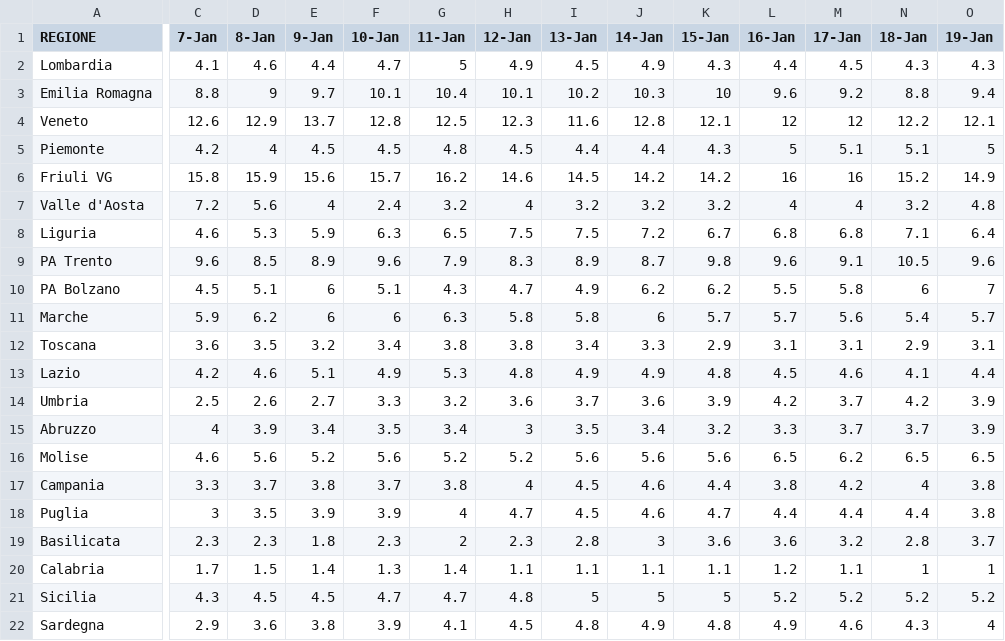
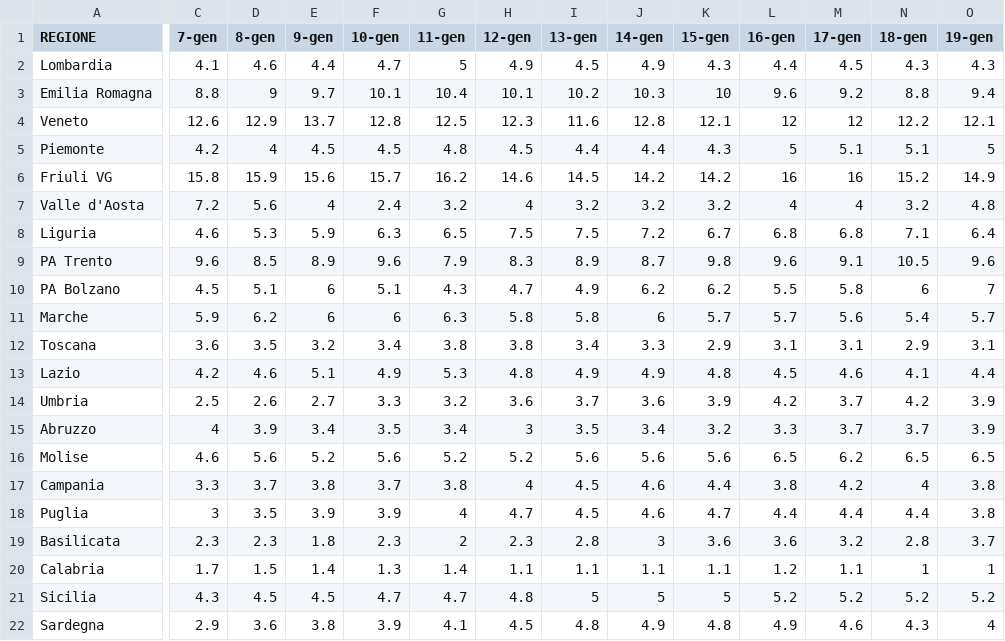
Before and after one commit to Paulsword/PilloleOttimismo, a CSV file: Chart Dec100.csv, drawn as a sheet; only a part is shown, gaps mark what is left out; the diff covers the shown part only; the diff names each change by its address in the sheet, - before the commit and + after, or states it on an @@ line.

```diff
--- a/Chart Dec100.csv
+++ b/Chart Dec100.csv
-C1: 7-Jan
+C1: 7-gen
-D1: 8-Jan
+D1: 8-gen
-E1: 9-Jan
+E1: 9-gen
-F1: 10-Jan
+F1: 10-gen
-G1: 11-Jan
+G1: 11-gen
-H1: 12-Jan
+H1: 12-gen
-I1: 13-Jan
+I1: 13-gen
-J1: 14-Jan
+J1: 14-gen
-K1: 15-Jan
+K1: 15-gen
-L1: 16-Jan
+L1: 16-gen
-M1: 17-Jan
+M1: 17-gen
-N1: 18-Jan
+N1: 18-gen
-O1: 19-Jan
+O1: 19-gen
```
Also changed, not shown: 17 edited cells elsewhere in this file, Chart Nuo100.csv, Chart Ric100.csv, 1 other file.
